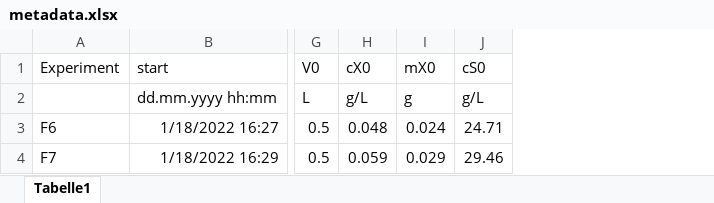
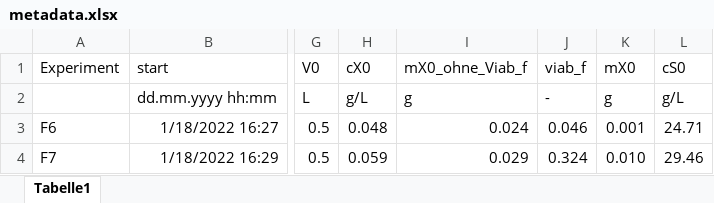
Before and after one commit to VBorodina/biomoni, an Excel workbook: BacillusData/Stamm186/metadata.xlsx, sheet Tabelle1, drawn as a sheet; only a part is shown, gaps mark what is left out; values as stored, in another font and other column widths than the file's, no borders; addresses are those after the commit; the diff names each change by its address in the sheet, - before the commit and + after, or states it on an @@ line.

```diff
--- a/BacillusData/Stamm186/metadata.xlsx (sheet Tabelle1)
+++ b/BacillusData/Stamm186/metadata.xlsx (sheet Tabelle1)
+column I (mX0_ohne_Viab_f), rows 2-4: g | 0.024 | 0.029
+column J (viab_f), rows 2-4: - | 0.046 | 0.324
-K3 (mX0): 0.024
+K3 (mX0): 0.001
-K4 (mX0): 0.029
+K4 (mX0): 0.010
```
Also changed, not shown: formulas that keep their value, BacillusData/Stamm185/metadata.xlsx.
